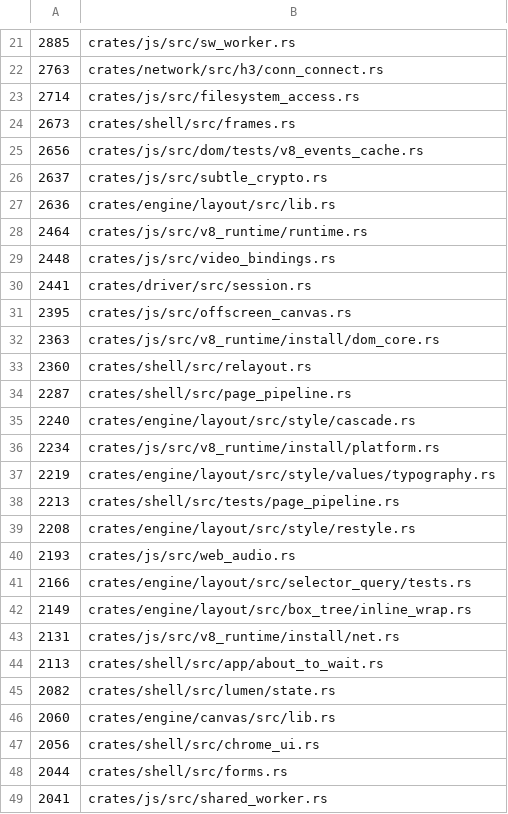
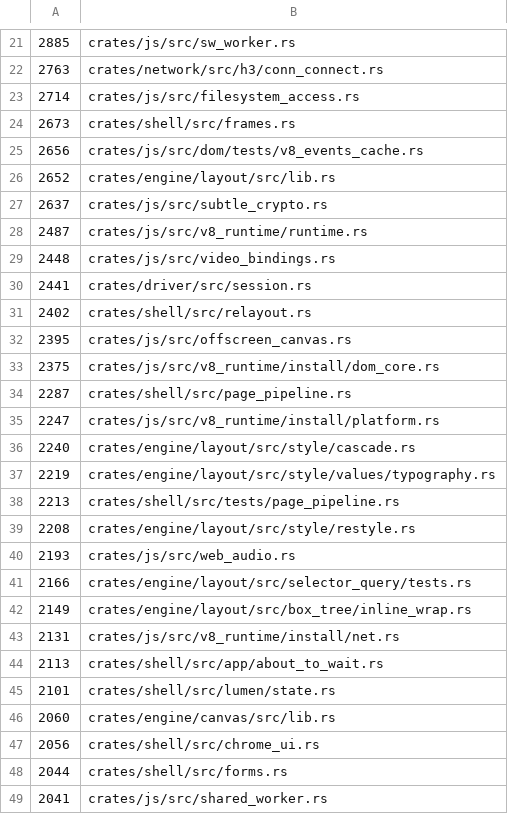
Before and after one commit to LearnJava/lumen-browser, a TSV file: scripts/file-size-baseline.tsv, drawn as a sheet; only a part is shown, gaps mark what is left out.

Commit message:
ratchet: бейзлайн по чужим merge (layout/js/shell +6 файлов)
Файлы выросли параллельными слияниями в main, пока ratchet был
занят CLAUDE.md-капом; --update после ff-merge. Рост осознанный
владельцами крейтов, в очереди на разрез и так 46 файлов.

Co-Authored-By: ZCode (GLM-5.3-Flash) <noreply@localhost>

```diff
--- a/scripts/file-size-baseline.tsv
+++ b/scripts/file-size-baseline.tsv
@@ -25,13 +25,13 @@
 2656	crates/js/src/dom/tests/v8_events_cache.rs
+2652	crates/engine/layout/src/lib.rs
 2637	crates/js/src/subtle_crypto.rs
-2636	crates/engine/layout/src/lib.rs
-2464	crates/js/src/v8_runtime/runtime.rs
+2487	crates/js/src/v8_runtime/runtime.rs
 2448	crates/js/src/video_bindings.rs
 2441	crates/driver/src/session.rs
+2402	crates/shell/src/relayout.rs
 2395	crates/js/src/offscreen_canvas.rs
-2363	crates/js/src/v8_runtime/install/dom_core.rs
-2360	crates/shell/src/relayout.rs
+2375	crates/js/src/v8_runtime/install/dom_core.rs
 2287	crates/shell/src/page_pipeline.rs
+2247	crates/js/src/v8_runtime/install/platform.rs
 2240	crates/engine/layout/src/style/cascade.rs
-2234	crates/js/src/v8_runtime/install/platform.rs
 2219	crates/engine/layout/src/style/values/typography.rs
@@ -44,3 +44,3 @@
 2113	crates/shell/src/app/about_to_wait.rs
-2082	crates/shell/src/lumen/state.rs
+2101	crates/shell/src/lumen/state.rs
 2060	crates/engine/canvas/src/lib.rs
```
